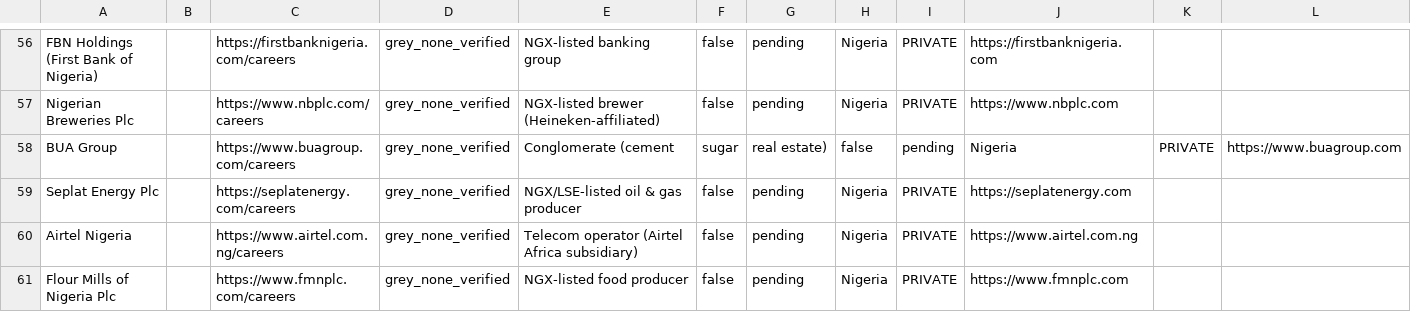
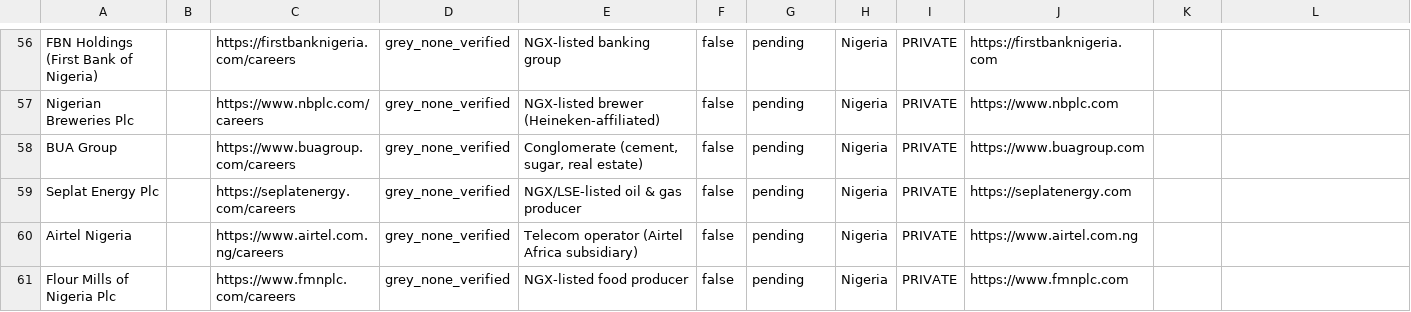
Before and after one commit to Hexmagistus/sospana-sonke, a CSV file: backend/seed/countries/Nigeria.csv, drawn as a sheet; only a part is shown, gaps mark what is left out.

```diff
--- a/backend/seed/countries/Nigeria.csv
+++ b/backend/seed/countries/Nigeria.csv
@@ -57,3 +57,3 @@ FBN Holdings (First Bank of Nigeria),,https://firstbanknigeria.com/careers,grey_
 Nigerian Breweries Plc,,https://www.nbplc.com/careers,grey_none_verified,"NGX-listed brewer (Heineken-affiliated)",false,pending,Nigeria,PRIVATE,https://www.nbplc.com
-BUA Group,,https://www.buagroup.com/careers,grey_none_verified,Conglomerate (cement, sugar, real estate),false,pending,Nigeria,PRIVATE,https://www.buagroup.com
+BUA Group,,https://www.buagroup.com/careers,grey_none_verified,"Conglomerate (cement, sugar, real estate)",false,pending,Nigeria,PRIVATE,https://www.buagroup.com
 Seplat Energy Plc,,https://seplatenergy.com/careers,grey_none_verified,NGX/LSE-listed oil & gas producer,false,pending,Nigeria,PRIVATE,https://seplatenergy.com
```
